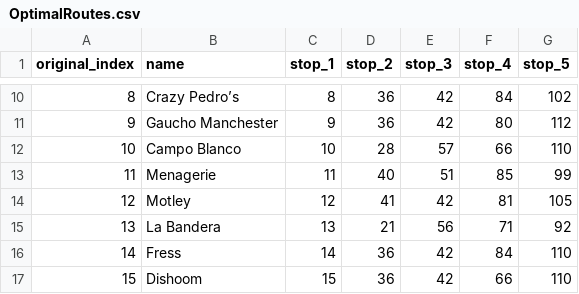
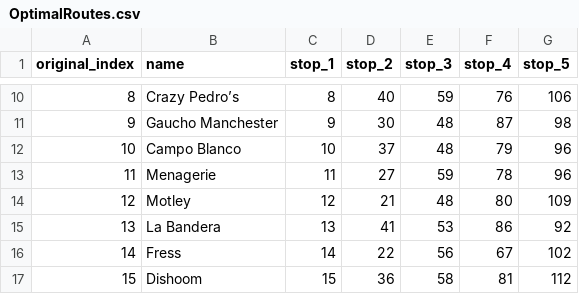
Before and after one commit to NiclasFenton-Wiegleb/Itinerary-Generator, a CSV file: OptimalRoutes.csv, drawn as a sheet; only a part is shown, gaps mark what is left out; the diff covers the shown part only.

```diff
--- a/OptimalRoutes.csv
+++ b/OptimalRoutes.csv
@@ -10,8 +10,8 @@ original_index,name,stop_1,stop_2,stop_3,stop_4,stop_5
-8,Crazy Pedro’s,8,36,42,84,102
-9,Gaucho Manchester,9,36,42,80,112
-10,Campo Blanco,10,28,57,66,110
-11,Menagerie,11,40,51,85,99
-12,Motley,12,41,42,81,105
-13,La Bandera,13,21,56,71,92
-14,Fress,14,36,42,84,110
-15,Dishoom,15,36,42,66,110
+8,Crazy Pedro’s,8,40,59,76,106
+9,Gaucho Manchester,9,30,48,87,98
+10,Campo Blanco,10,37,48,79,96
+11,Menagerie,11,27,59,78,96
+12,Motley,12,21,48,80,109
+13,La Bandera,13,41,53,86,92
+14,Fress,14,22,56,67,102
+15,Dishoom,15,36,58,81,112
```
Also changed, not shown: 50 edited cells elsewhere in this file, 4 other files.
